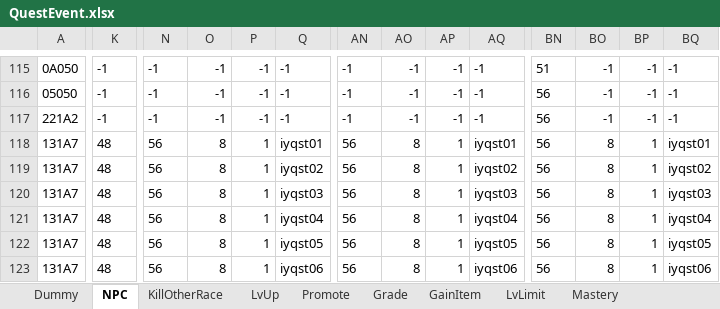
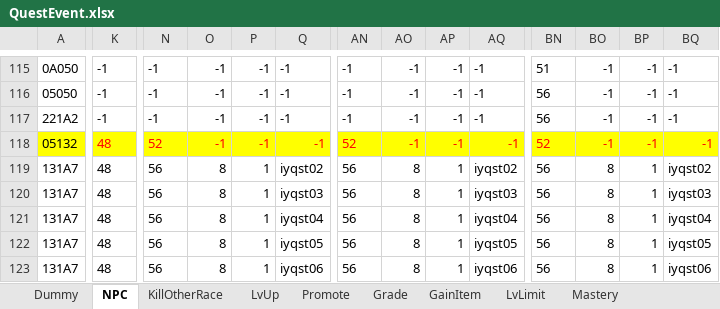
Before and after one commit to juangraydev/nexus-database, an Excel workbook: gu_in/Quest.edf/QuestEvent.xlsx, sheet NPC, drawn as a sheet; only a part is shown, gaps mark what is left out; values as stored, in another font and other column widths than the file's, no borders; the diff covers the shown part only; the diff names each change by its address in the sheet, - before the commit and + after, or states it on an @@ line.

```diff
--- a/gu_in/Quest.edf/QuestEvent.xlsx (sheet NPC)
+++ b/gu_in/Quest.edf/QuestEvent.xlsx (sheet NPC)
-A118: 131A7
+A118: 05132
-A118:BQ118 fill: none
+A118:BQ118 fill: #FFFF00
-K118 text colour: black
+K118 text colour: #FF0000
-N118: 56
+N118: 52
-N118:Q118 text colour: black
+N118:Q118 text colour: #FF0000
-O118: 8
+O118: -1
-P118: 1
+P118: -1
-Q118: iyqst01
+Q118: -1
-AN118: 56
+AN118: 52
-AN118:AQ118 text colour: black
+AN118:AQ118 text colour: #FF0000
-AO118: 8
+AO118: -1
-AP118: 1
+AP118: -1
-AQ118: iyqst01
+AQ118: -1
-BN118: 56
+BN118: 52
-BN118:BQ118 text colour: black
+BN118:BQ118 text colour: #FF0000
-BO118: 8
+BO118: -1
-BP118: 1
+BP118: -1
-BQ118: iyqst01
+BQ118: -1
```
Also changed, not shown: cell formats elsewhere in this sheet, gu_in/Quest.edf/QuestDesc.xlsx, 1 other file.
